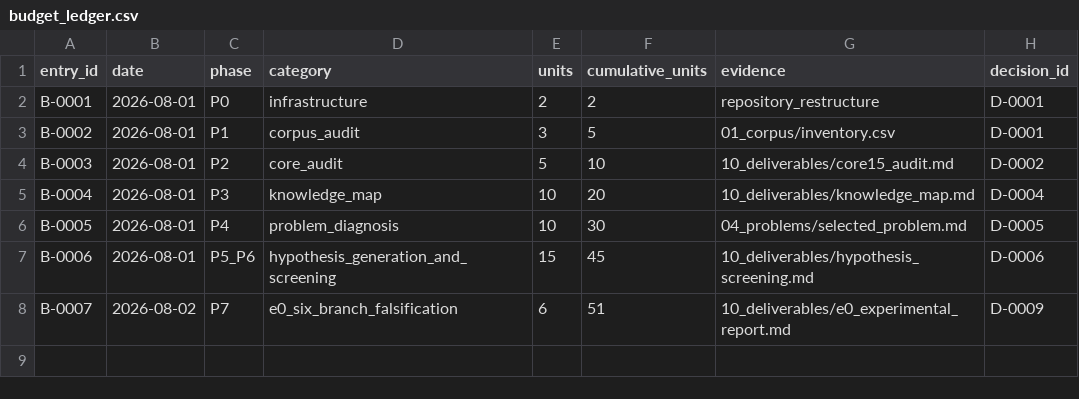
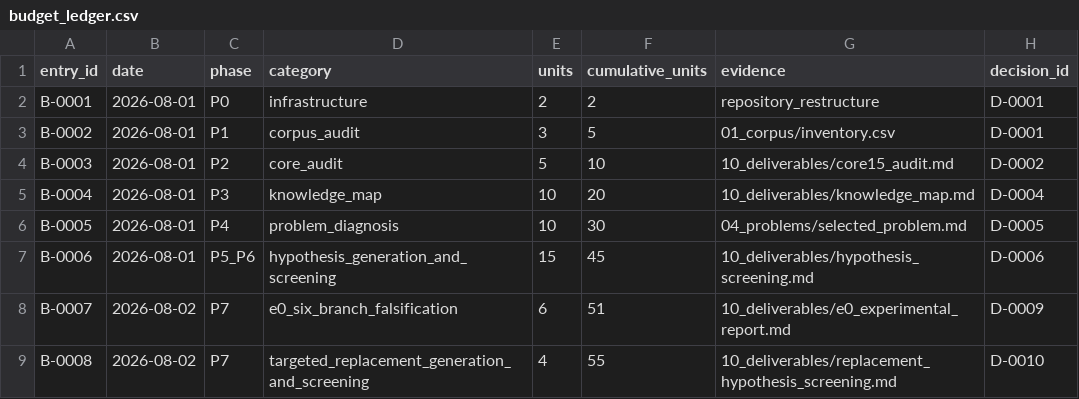
Before and after one commit to linmumu009/RL-Algorithm-Research02, a CSV file: 09_decisions/budget_ledger.csv, drawn as a sheet.

```diff
--- a/09_decisions/budget_ledger.csv
+++ b/09_decisions/budget_ledger.csv
@@ -8 +8,2 @@ B-0006,2026-08-01,P5_P6,hypothesis_generation_and_screening,15,45,10_deliverable
 B-0007,2026-08-02,P7,e0_six_branch_falsification,6,51,10_deliverables/e0_experimental_report.md,D-0009
+B-0008,2026-08-02,P7,targeted_replacement_generation_and_screening,4,55,10_deliverables/replacement_hypothesis_screening.md,D-0010
```
Also changed, not shown: 09_decisions/branch_status.csv, 41 other files.
